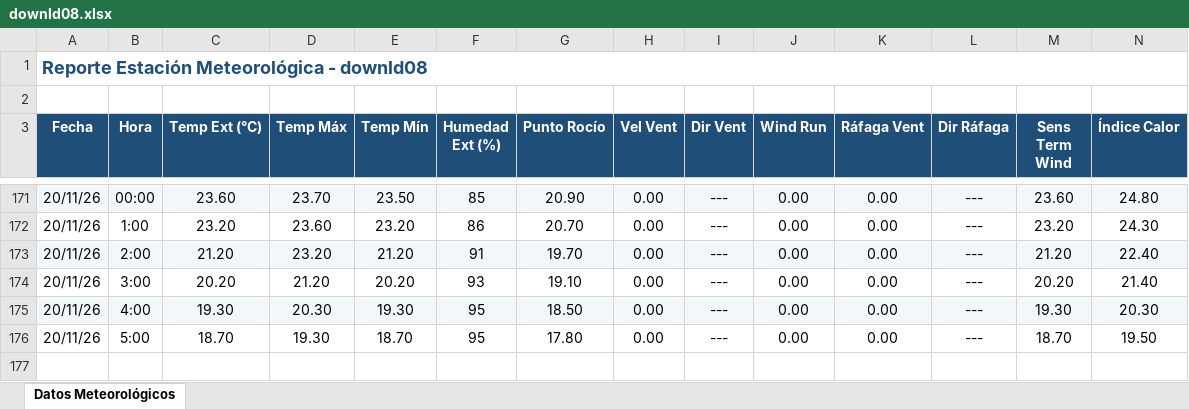
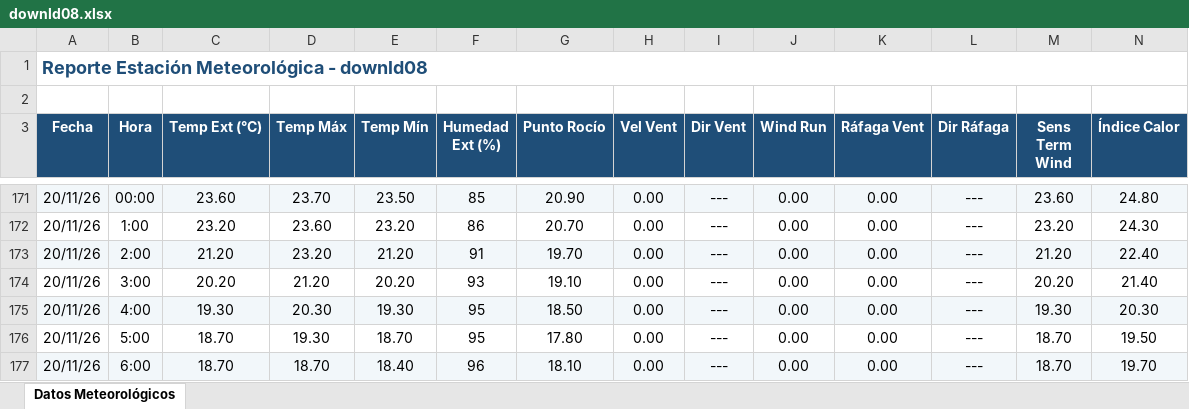
Before and after one commit to intasalta/ema_elgalpon, an Excel workbook: downld08.xlsx, sheet Datos Meteorológicos, drawn as a sheet; only a part is shown, gaps mark what is left out; values as stored, in another font and other column widths than the file's, no borders; rows hold the shown columns only; the diff names each change by its address in the sheet, - before the commit and + after, or states it on an @@ line.

```diff
--- a/downld08.xlsx (sheet Datos Meteorológicos)
+++ b/downld08.xlsx (sheet Datos Meteorológicos)
+row 177: 20/11/26 | 6:00 | 18.70 | 18.70 | 18.40 | 96 | 18.10 | 0.00 | --- | 0.00 | 0.00 | --- | 18.70 | 19.70
```
Also changed, not shown: downld02.xlsx, 2 other files.
